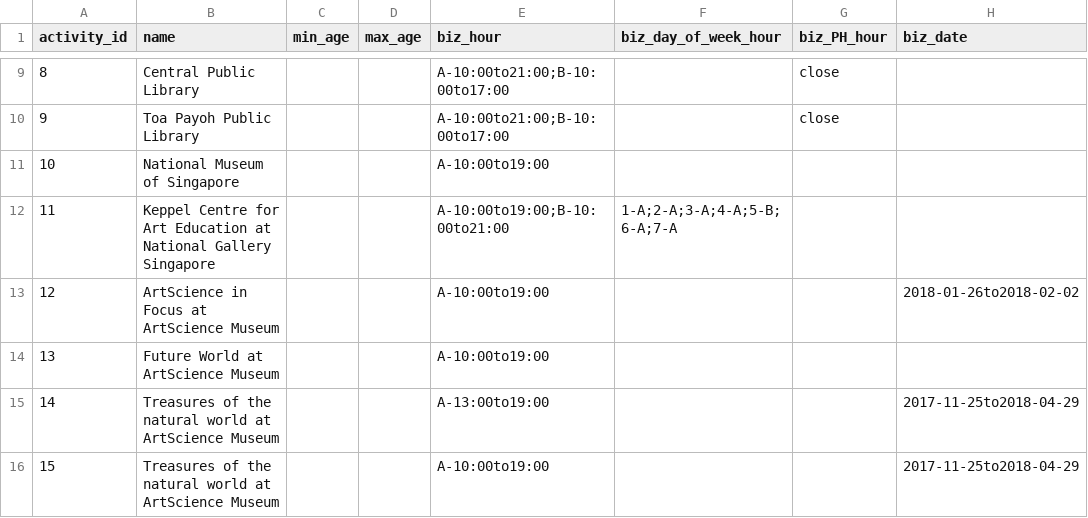
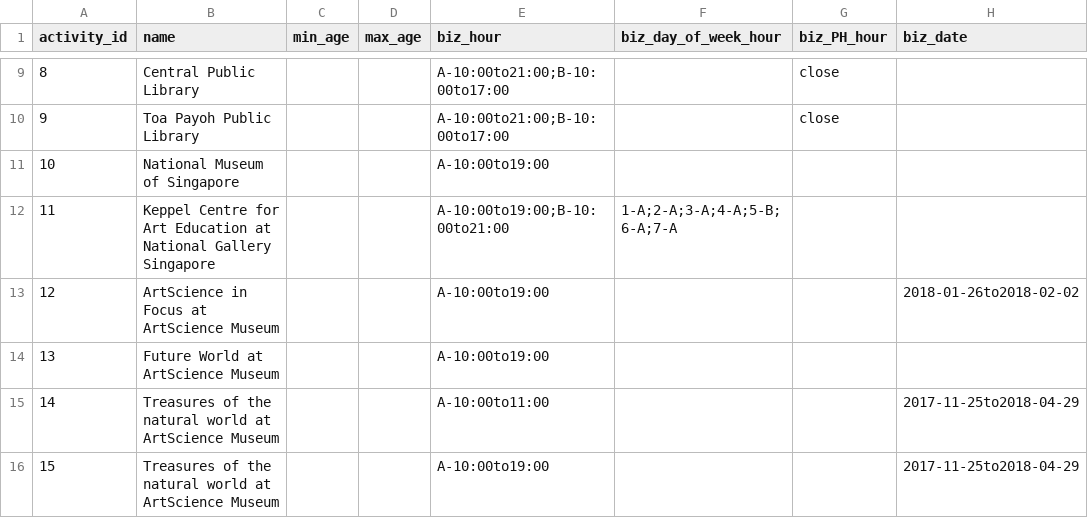
Before and after one commit to ideatrap/kiddy, a CSV file: db/activity.csv, drawn as a sheet; only a part is shown, gaps mark what is left out; the diff names each change by its address in the sheet, - before the commit and + after, or states it on an @@ line.

```diff
--- a/db/activity.csv
+++ b/db/activity.csv
-E15 (biz_hour): A-13:00to19:00
+E15 (biz_hour): A-10:00to11:00
```
Also changed, not shown: 2 other files.
